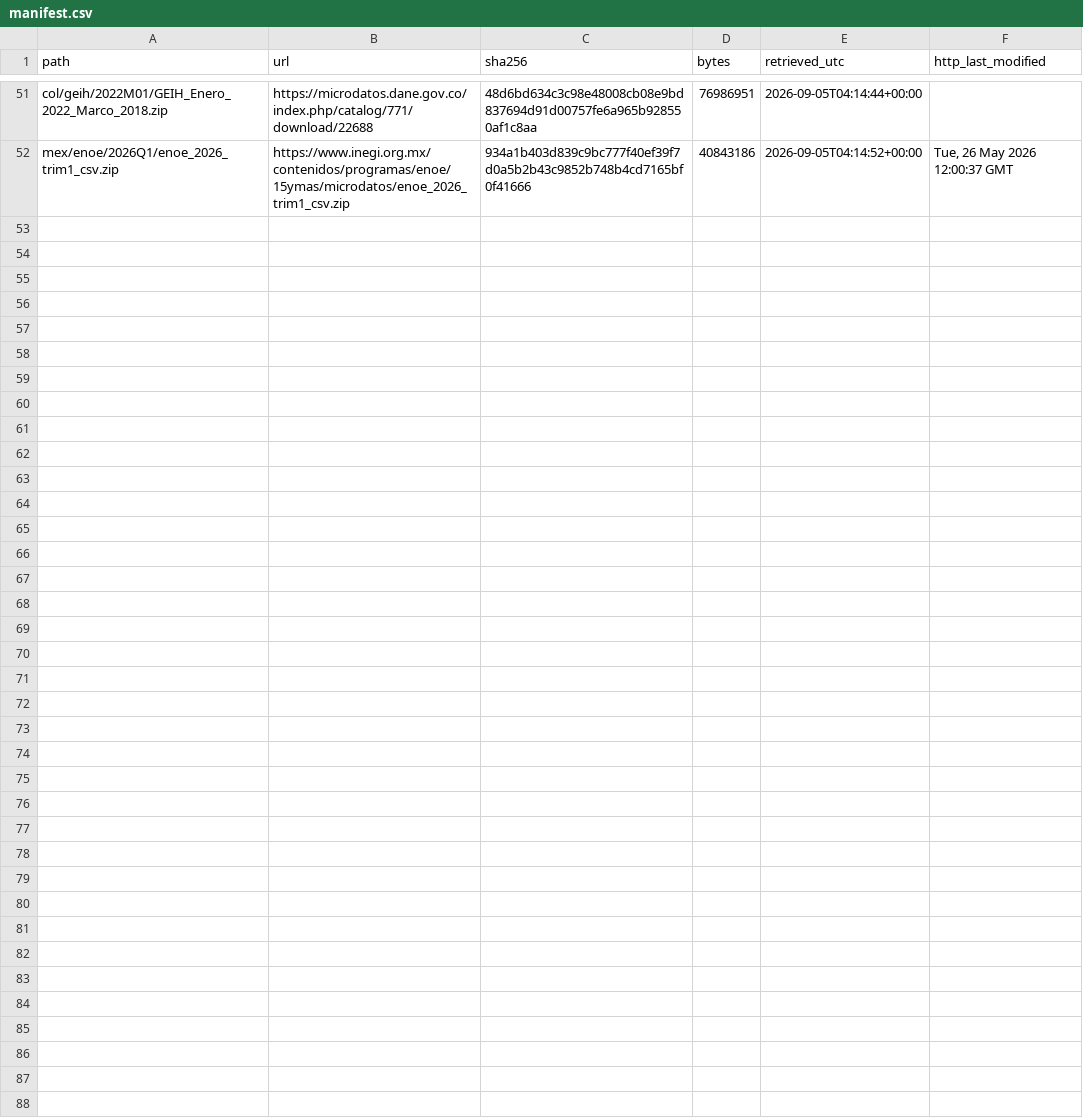
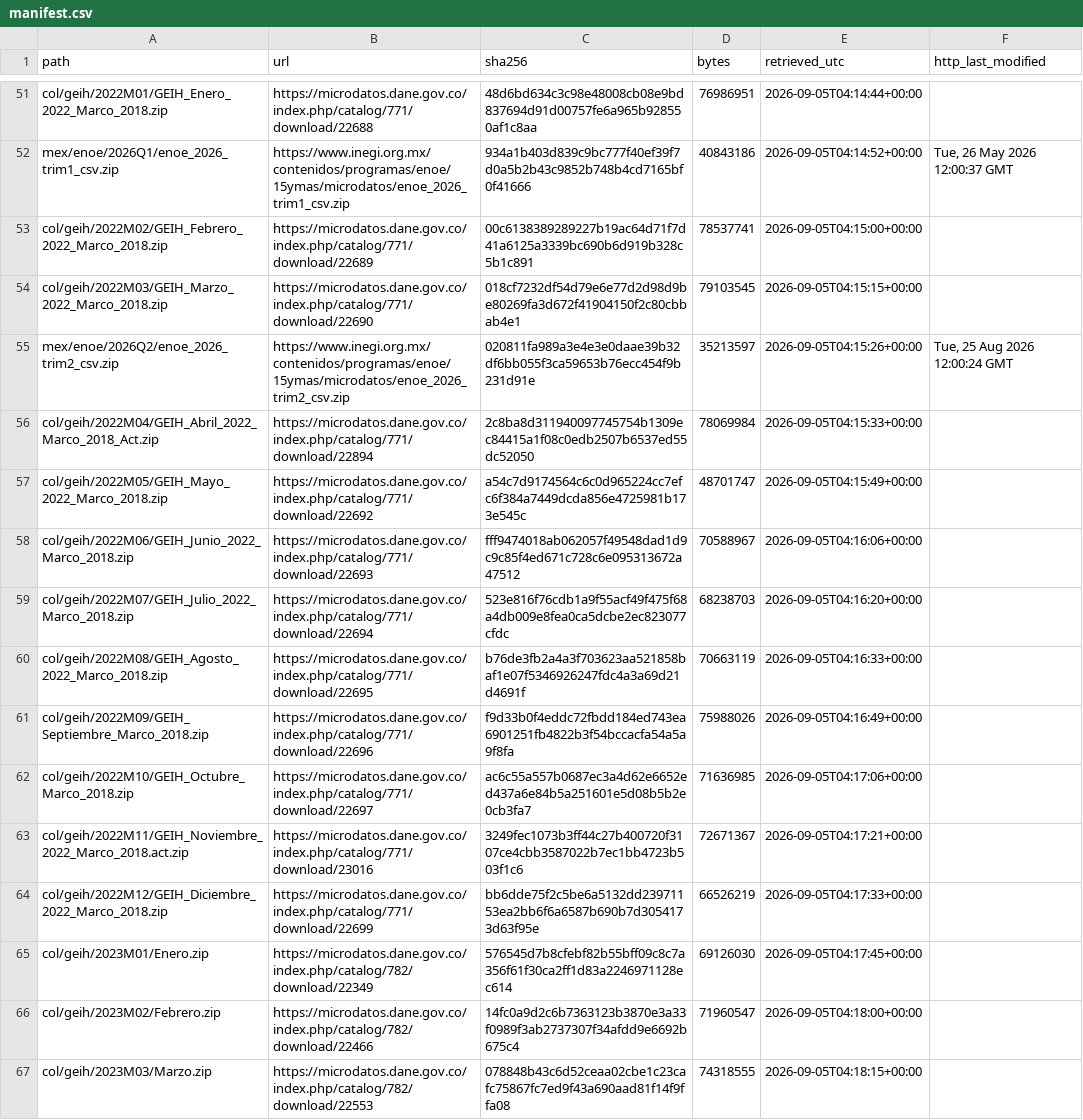
Before and after one commit to gdemombynes/ai-lfs-panel, a CSV file: data/raw/manifest.csv, drawn as a sheet; only a part is shown, gaps mark what is left out; the diff names each change by its address in the sheet, - before the commit and + after, or states it on an @@ line.

```diff
--- a/data/raw/manifest.csv
+++ b/data/raw/manifest.csv
+row 53: col/geih/2022M02/GEIH_Febrero_2022_Marco_2018.zip | https://microdatos.dane.gov.co/index.php/catalog/771/download/22689 | 00c6138389289227b19ac64d71f7d41a6125a3339bc690b6d919b328c5b1c891 | 78537741 | 2026-09-05T04:15:00+00:00
+row 54: col/geih/2022M03/GEIH_Marzo_2022_Marco_2018.zip | https://microdatos.dane.gov.co/index.php/catalog/771/download/22690 | 018cf7232df54d79e6e77d2d98d9be80269fa3d672f41904150f2c80cbbab4e1 | 79103545 | 2026-09-05T04:15:15+00:00
+row 55: mex/enoe/2026Q2/enoe_2026_trim2_csv.zip | https://www.inegi.org.mx/contenidos/programas/enoe/15ymas/microdatos/enoe_2026_trim2_csv.zip | 020811fa989a3e4e3e0daae39b32df6bb055f3ca59653b76ecc454f9b231d91e | 35213597 | 2026-09-05T04:15:26+00:00 | Tue, 25 Aug 2026 12:00:24 GMT
+row 56: col/geih/2022M04/GEIH_Abril_2022_Marco_2018_Act.zip | https://microdatos.dane.gov.co/index.php/catalog/771/download/22894 | 2c8ba8d311940097745754b1309ec84415a1f08c0edb2507b6537ed55dc52050 | 78069984 | 2026-09-05T04:15:33+00:00
+row 57: col/geih/2022M05/GEIH_Mayo_2022_Marco_2018.zip | https://microdatos.dane.gov.co/index.php/catalog/771/download/22692 | a54c7d9174564c6c0d965224cc7efc6f384a7449dcda856e4725981b173e545c | 48701747 | 2026-09-05T04:15:49+00:00
+row 58: col/geih/2022M06/GEIH_Junio_2022_Marco_2018.zip | https://microdatos.dane.gov.co/index.php/catalog/771/download/22693 | fff9474018ab062057f49548dad1d9c9c85f4ed671c728c6e095313672a47512 | 70588967 | 2026-09-05T04:16:06+00:00
+row 59: col/geih/2022M07/GEIH_Julio_2022_Marco_2018.zip | https://microdatos.dane.gov.co/index.php/catalog/771/download/22694 | 523e816f76cdb1a9f55acf49f475f68a4db009e8fea0ca5dcbe2ec823077cfdc | 68238703 | 2026-09-05T04:16:20+00:00
+row 60: col/geih/2022M08/GEIH_Agosto_2022_Marco_2018.zip | https://microdatos.dane.gov.co/index.php/catalog/771/download/22695 | b76de3fb2a4a3f703623aa521858baf1e07f5346926247fdc4a3a69d21d4691f | 70663119 | 2026-09-05T04:16:33+00:00
+row 61: col/geih/2022M09/GEIH_Septiembre_Marco_2018.zip | https://microdatos.dane.gov.co/index.php/catalog/771/download/22696 | f9d33b0f4eddc72fbdd184ed743ea6901251fb4822b3f54bccacfa54a5a9f8fa | 75988026 | 2026-09-05T04:16:49+00:00
+row 62: col/geih/2022M10/GEIH_Octubre_Marco_2018.zip | https://microdatos.dane.gov.co/index.php/catalog/771/download/22697 | ac6c55a557b0687ec3a4d62e6652ed437a6e84b5a251601e5d08b5b2e0cb3fa7 | 71636985 | 2026-09-05T04:17:06+00:00
+row 63: col/geih/2022M11/GEIH_Noviembre_2022_Marco_2018.act.zip | https://microdatos.dane.gov.co/index.php/catalog/771/download/23016 | 3249fec1073b3ff44c27b400720f3107ce4cbb3587022b7ec1bb4723b503f1c6 | 72671367 | 2026-09-05T04:17:21+00:00
+row 64: col/geih/2022M12/GEIH_Diciembre_2022_Marco_2018.zip | https://microdatos.dane.gov.co/index.php/catalog/771/download/22699 | bb6dde75f2c5be6a5132dd23971153ea2bb6f6a6587b690b7d3054173d63f95e | 66526219 | 2026-09-05T04:17:33+00:00
+row 65: col/geih/2023M01/Enero.zip | https://microdatos.dane.gov.co/index.php/catalog/782/download/22349 | 576545d7b8cfebf82b55bff09c8c7a356f61f30ca2ff1d83a2246971128ec614 | 69126030 | 2026-09-05T04:17:45+00:00
+row 66: col/geih/2023M02/Febrero.zip | https://microdatos.dane.gov.co/index.php/catalog/782/download/22466 | 14fc0a9d2c6b7363123b3870e3a33f0989f3ab2737307f34afdd9e6692b675c4 | 71960547 | 2026-09-05T04:18:00+00:00
+row 67: col/geih/2023M03/Marzo.zip | https://microdatos.dane.gov.co/index.php/catalog/782/download/22553 | 078848b43c6d52ceaa02cbe1c23cafc75867fc7ed9f43a690aad81f14f9ffa08 | 74318555 | 2026-09-05T04:18:15+00:00
```
Also changed, not shown: 3 other files.
